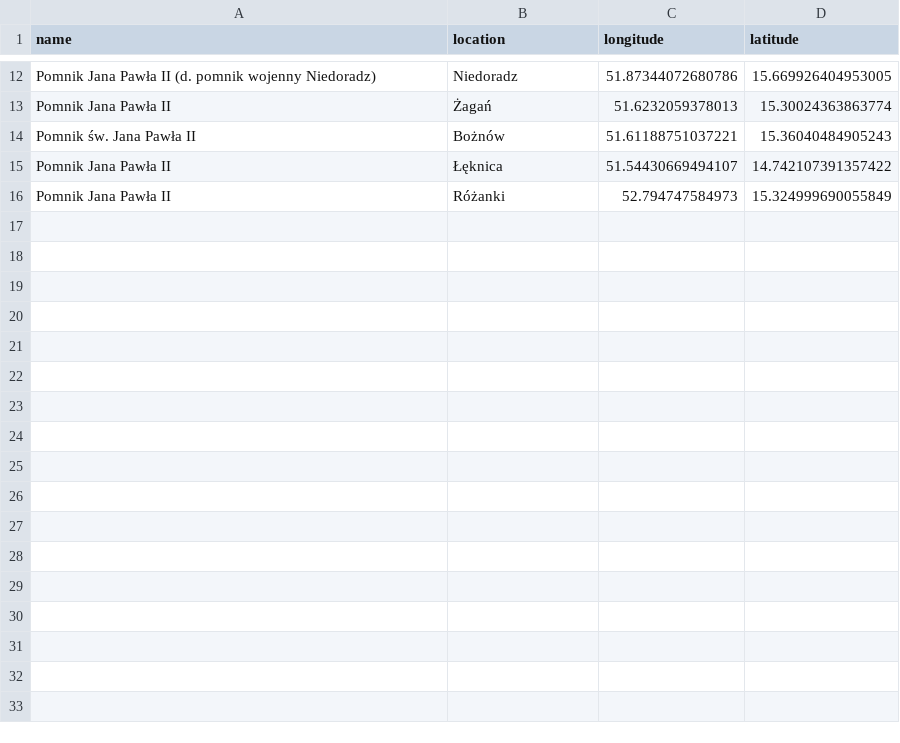
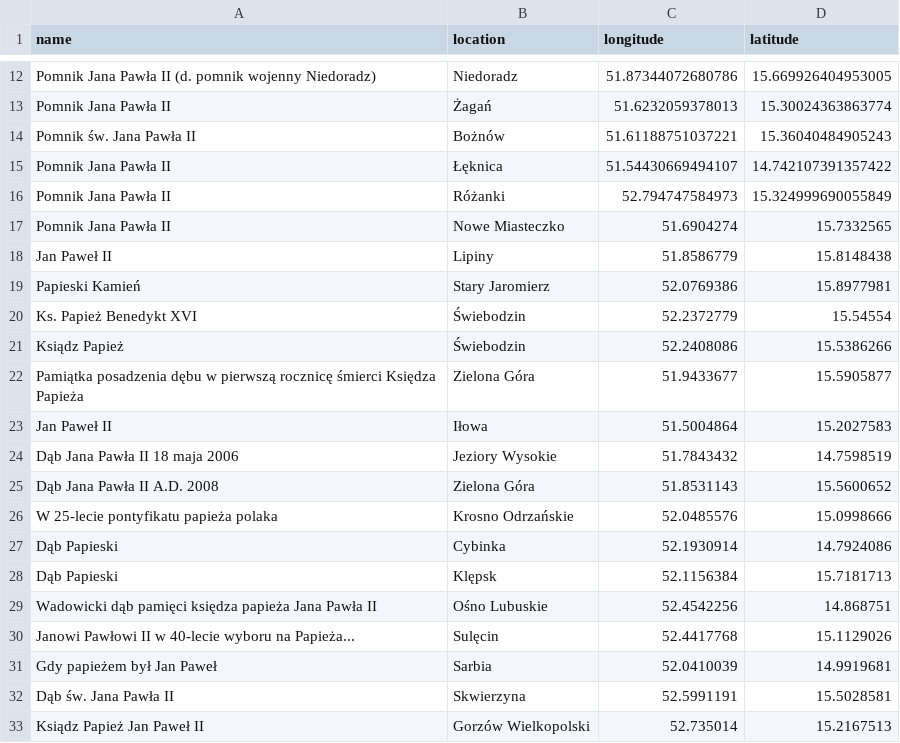
Before and after one commit to krzysztofrewak/jp2world, a CSV file: resources/statues/lubuskie.csv, drawn as a sheet; only a part is shown, gaps mark what is left out; the diff names each change by its address in the sheet, - before the commit and + after, or states it on an @@ line.

```diff
--- a/resources/statues/lubuskie.csv
+++ b/resources/statues/lubuskie.csv
+row 17: Pomnik Jana Pawła II | Nowe Miasteczko | 51.6904274 | 15.7332565
+row 18: Jan Paweł II | Lipiny | 51.8586779 | 15.8148438
+row 19: Papieski Kamień | Stary Jaromierz | 52.0769386 | 15.8977981
+row 20: Ks. Papież Benedykt XVI | Świebodzin | 52.2372779 | 15.54554
+row 21: Ksiądz Papież | Świebodzin | 52.2408086 | 15.5386266
+row 22: Pamiątka posadzenia dębu w pierwszą rocznicę śmierci Księdza Papieża | Zielona Góra | 51.9433677 | 15.5905877
+row 23: Jan Paweł II | Iłowa | 51.5004864 | 15.2027583
+row 24: Dąb Jana Pawła II 18 maja 2006 | Jeziory Wysokie | 51.7843432 | 14.7598519
+row 25: Dąb Jana Pawła II A.D. 2008 | Zielona Góra | 51.8531143 | 15.5600652
+row 26: W 25-lecie pontyfikatu papieża polaka | Krosno Odrzańskie | 52.0485576 | 15.0998666
+row 27: Dąb Papieski | Cybinka | 52.1930914 | 14.7924086
+row 28: Dąb Papieski | Klępsk | 52.1156384 | 15.7181713
+row 29: Wadowicki dąb pamięci księdza papieża Jana Pawła II | Ośno Lubuskie | 52.4542256 | 14.868751
+row 30: Janowi Pawłowi II w 40-lecie wyboru na Papieża... | Sulęcin | 52.4417768 | 15.1129026
+row 31: Gdy papieżem był Jan Paweł | Sarbia | 52.0410039 | 14.9919681
+row 32: Dąb św. Jana Pawła II | Skwierzyna | 52.5991191 | 15.5028581
+row 33: Ksiądz Papież Jan Paweł II | Gorzów Wielkopolski | 52.735014 | 15.2167513
```
Also changed, not shown: resources/statues/malopolskie.csv, resources/statues/mazowieckie.csv, 16 other files.
